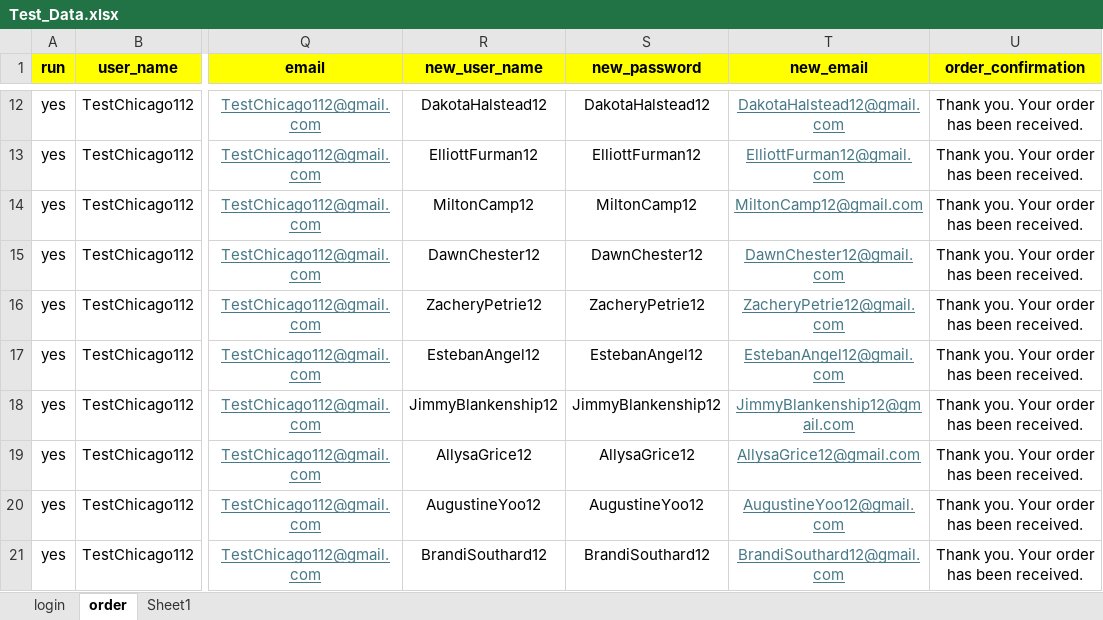
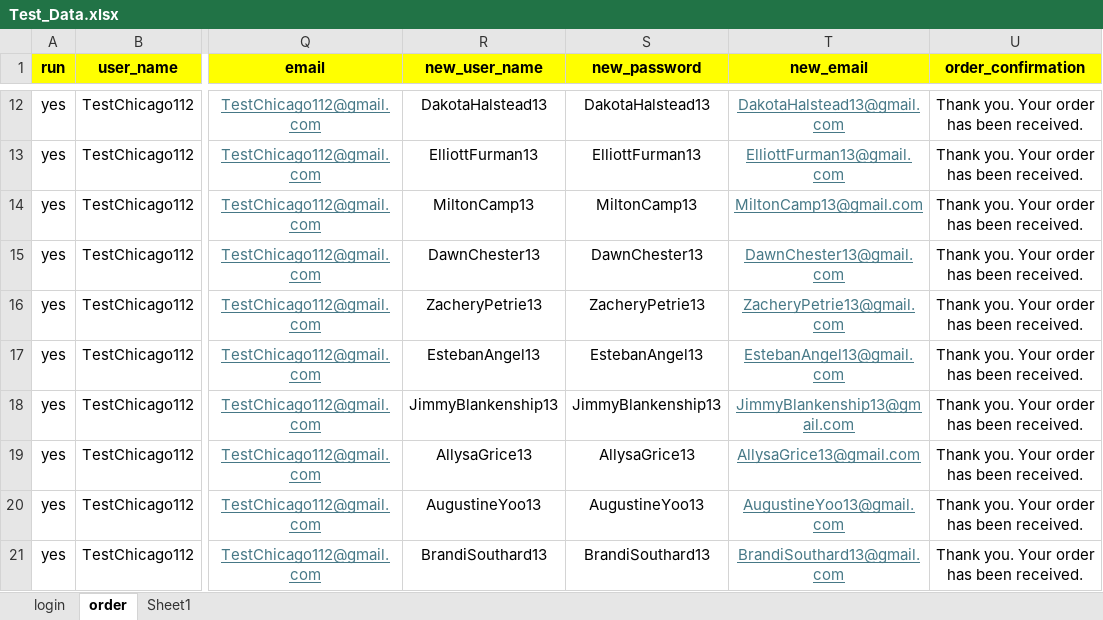
Before and after one commit to DmitriyV7/POM6, an Excel workbook: src/main/resources/test_data/Test_Data.xlsx, sheet order, drawn as a sheet; only a part is shown, gaps mark what is left out; values as stored, in another font and other column widths than the file's, no borders; the diff covers the shown part only; the diff names each change by its address in the sheet, - before the commit and + after, or states it on an @@ line.

```diff
--- a/src/main/resources/test_data/Test_Data.xlsx (sheet order)
+++ b/src/main/resources/test_data/Test_Data.xlsx (sheet order)
-R12 (new_user_name): DakotaHalstead12
+R12 (new_user_name): DakotaHalstead13
-S12 (new_password): DakotaHalstead12
+S12 (new_password): DakotaHalstead13
-T12 (new_email): DakotaHalstead12@gmail.com
+T12 (new_email): DakotaHalstead13@gmail.com
-R13 (new_user_name): ElliottFurman12
+R13 (new_user_name): ElliottFurman13
-S13 (new_password): ElliottFurman12
+S13 (new_password): ElliottFurman13
-T13 (new_email): ElliottFurman12@gmail.com
+T13 (new_email): ElliottFurman13@gmail.com
-R14 (new_user_name): MiltonCamp12
+R14 (new_user_name): MiltonCamp13
-S14 (new_password): MiltonCamp12
+S14 (new_password): MiltonCamp13
-T14 (new_email): MiltonCamp12@gmail.com
+T14 (new_email): MiltonCamp13@gmail.com
-R15 (new_user_name): DawnChester12
+R15 (new_user_name): DawnChester13
-S15 (new_password): DawnChester12
+S15 (new_password): DawnChester13
-T15 (new_email): DawnChester12@gmail.com
+T15 (new_email): DawnChester13@gmail.com
-R16 (new_user_name): ZacheryPetrie12
+R16 (new_user_name): ZacheryPetrie13
-S16 (new_password): ZacheryPetrie12
+S16 (new_password): ZacheryPetrie13
-T16 (new_email): ZacheryPetrie12@gmail.com
+T16 (new_email): ZacheryPetrie13@gmail.com
-R17 (new_user_name): EstebanAngel12
+R17 (new_user_name): EstebanAngel13
-S17 (new_password): EstebanAngel12
+S17 (new_password): EstebanAngel13
-T17 (new_email): EstebanAngel12@gmail.com
+T17 (new_email): EstebanAngel13@gmail.com
-R18 (new_user_name): JimmyBlankenship12
+R18 (new_user_name): JimmyBlankenship13
-S18 (new_password): JimmyBlankenship12
+S18 (new_password): JimmyBlankenship13
-T18 (new_email): JimmyBlankenship12@gmail.com
+T18 (new_email): JimmyBlankenship13@gmail.com
-R19 (new_user_name): AllysaGrice12
+R19 (new_user_name): AllysaGrice13
-S19 (new_password): AllysaGrice12
+S19 (new_password): AllysaGrice13
-T19 (new_email): AllysaGrice12@gmail.com
+T19 (new_email): AllysaGrice13@gmail.com
-R20 (new_user_name): AugustineYoo12
+R20 (new_user_name): AugustineYoo13
-S20 (new_password): AugustineYoo12
+S20 (new_password): AugustineYoo13
-T20 (new_email): AugustineYoo12@gmail.com
+T20 (new_email): AugustineYoo13@gmail.com
-R21 (new_user_name): BrandiSouthard12
+R21 (new_user_name): BrandiSouthard13
-S21 (new_password): BrandiSouthard12
+S21 (new_password): BrandiSouthard13
-T21 (new_email): BrandiSouthard12@gmail.com
+T21 (new_email): BrandiSouthard13@gmail.com
```
Also changed, not shown: 30 edited cells elsewhere in this sheet, sheet Sheet1, sheet login.
